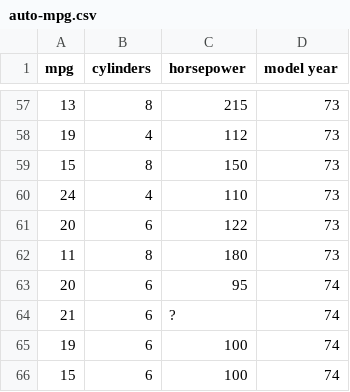
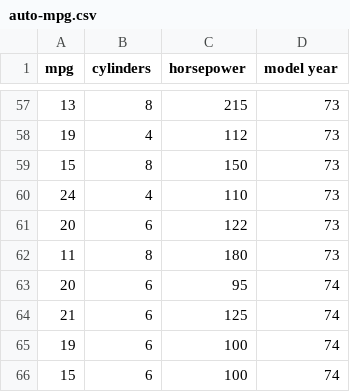
Before and after one commit to DawsonVaal/NormalizationProject, a CSV file: auto-mpg.csv, drawn as a sheet; only a part is shown, gaps mark what is left out.

```diff
--- a/auto-mpg.csv
+++ b/auto-mpg.csv
@@ -63,3 +63,3 @@ mpg,cylinders,horsepower,model year
 20,6,95,74
-21,6,?,74
+21,6,125,74
 19,6,100,74
```
Also changed, not shown: 1 other file.
